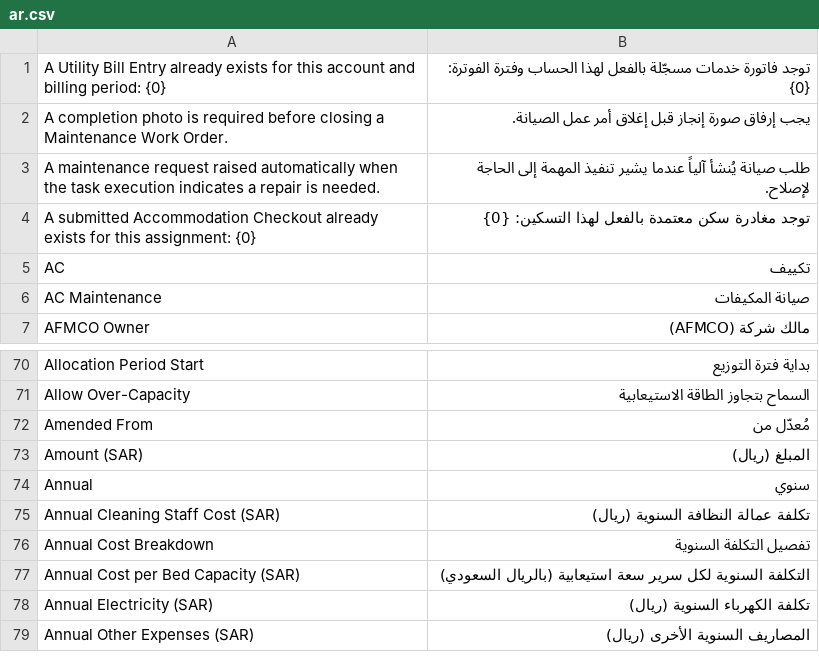
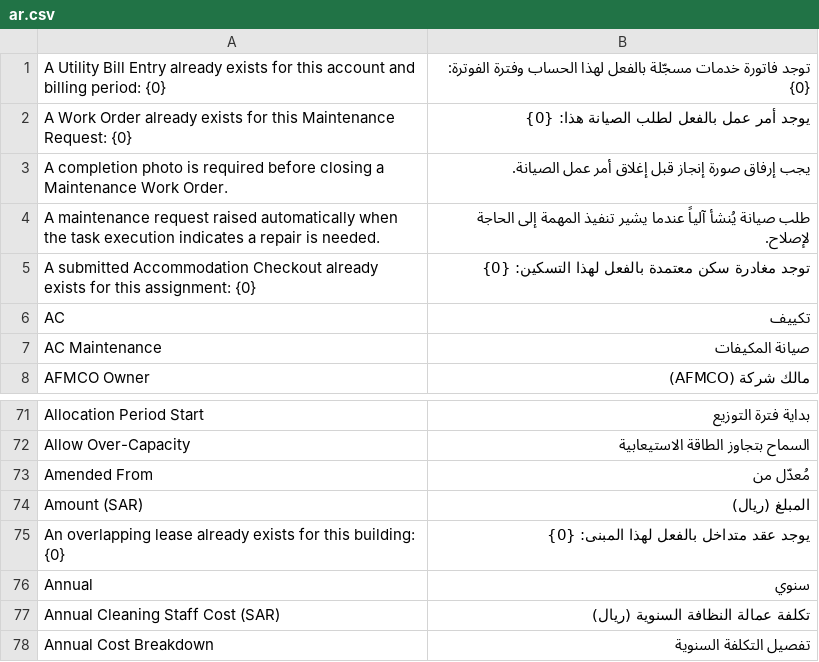
Before and after one commit to iabodysa/apex, a CSV file: apex_habitat/translations/ar.csv, drawn as a sheet; only a part is shown, gaps mark what is left out; the shorter side is filled out with more unchanged rows; the diff names each change by its address in the sheet, - before the commit and + after, or states it on an @@ line.

```diff
--- a/apex_habitat/translations/ar.csv
+++ b/apex_habitat/translations/ar.csv
+row 2: A Work Order already exists for this Maintenance Request: {0} | يوجد أمر عمل بالفعل لطلب الصيانة هذا: {0}
+row 75: An overlapping lease already exists for this building: {0} | يوجد عقد متداخل بالفعل لهذا المبنى: {0}
```
Also changed, not shown: 3 other files.
